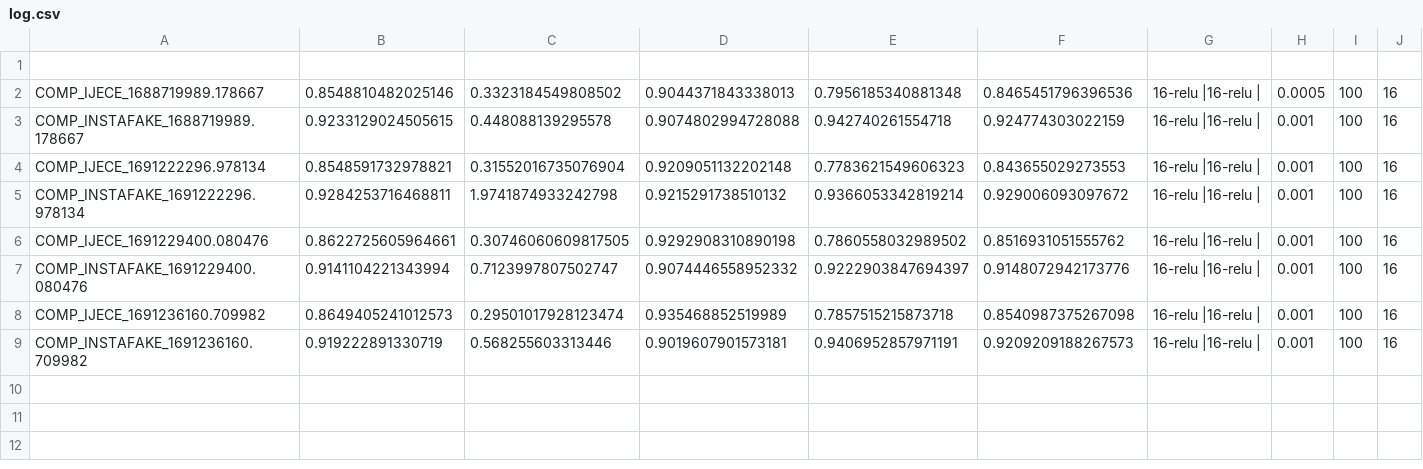
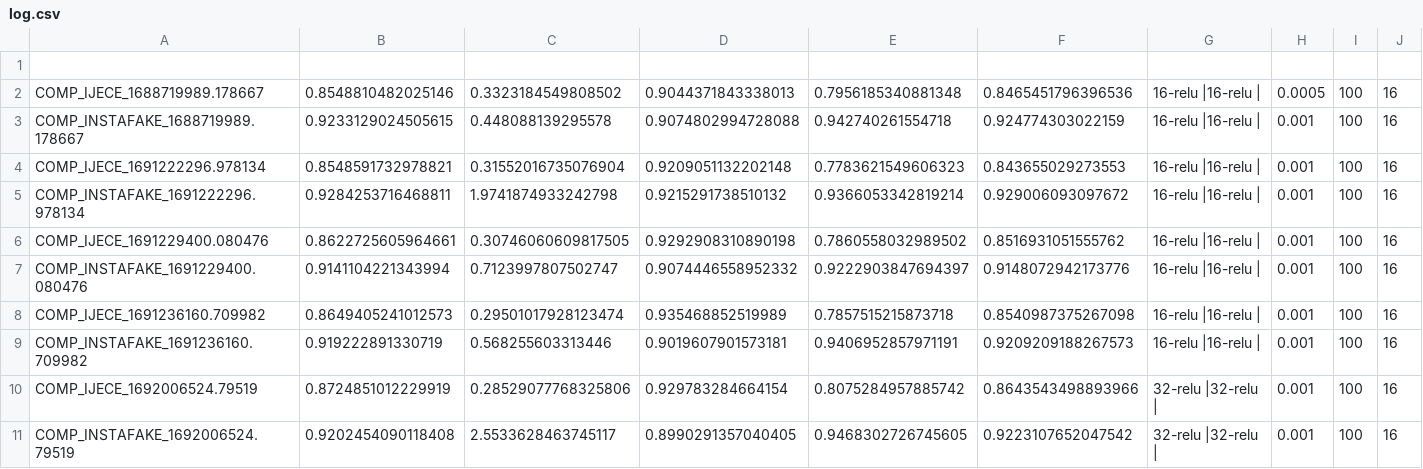
Before and after one commit to alberto-paparella/InstagramFakeAccountDetection, a CSV file: deep/compatible/checkpoint/log.csv, drawn as a sheet; the diff names each change by its address in the sheet, - before the commit and + after, or states it on an @@ line.

```diff
--- a/deep/compatible/checkpoint/log.csv
+++ b/deep/compatible/checkpoint/log.csv
+row 10: COMP_IJECE_1692006524.79519 | 0.8724851012229919 | 0.28529077768325806 | 0.929783284664154 | 0.8075284957885742 | 0.8643543498893966 | 32-relu |32-relu | | 0.001 | 100 | 16
+row 11: COMP_INSTAFAKE_1692006524.79519 | 0.9202454090118408 | 2.5533628463745117 | 0.8990291357040405 | 0.9468302726745605 | 0.9223107652047542 | 32-relu |32-relu | | 0.001 | 100 | 16
```
Also changed, not shown: deep/IJECE/checkpoint/log.csv, deep/combined/checkpoint/log.csv, 19 other files.
